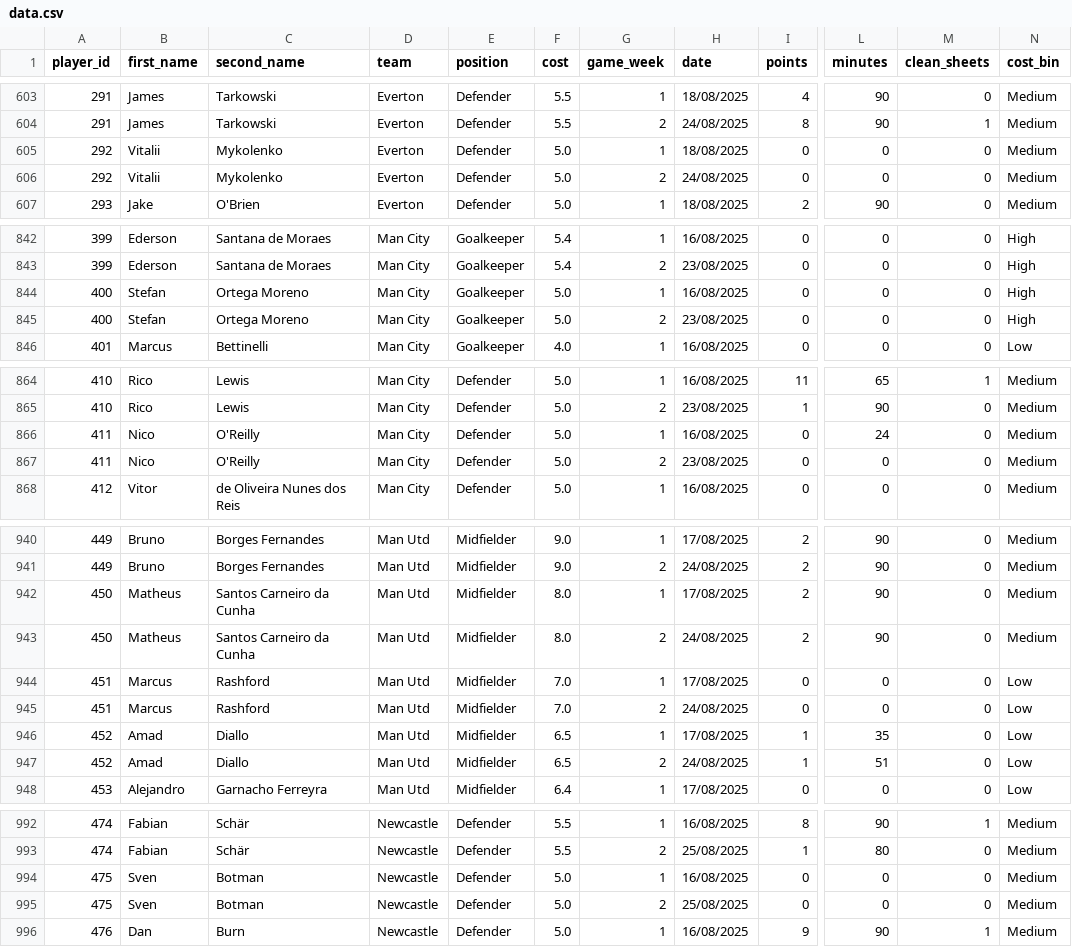
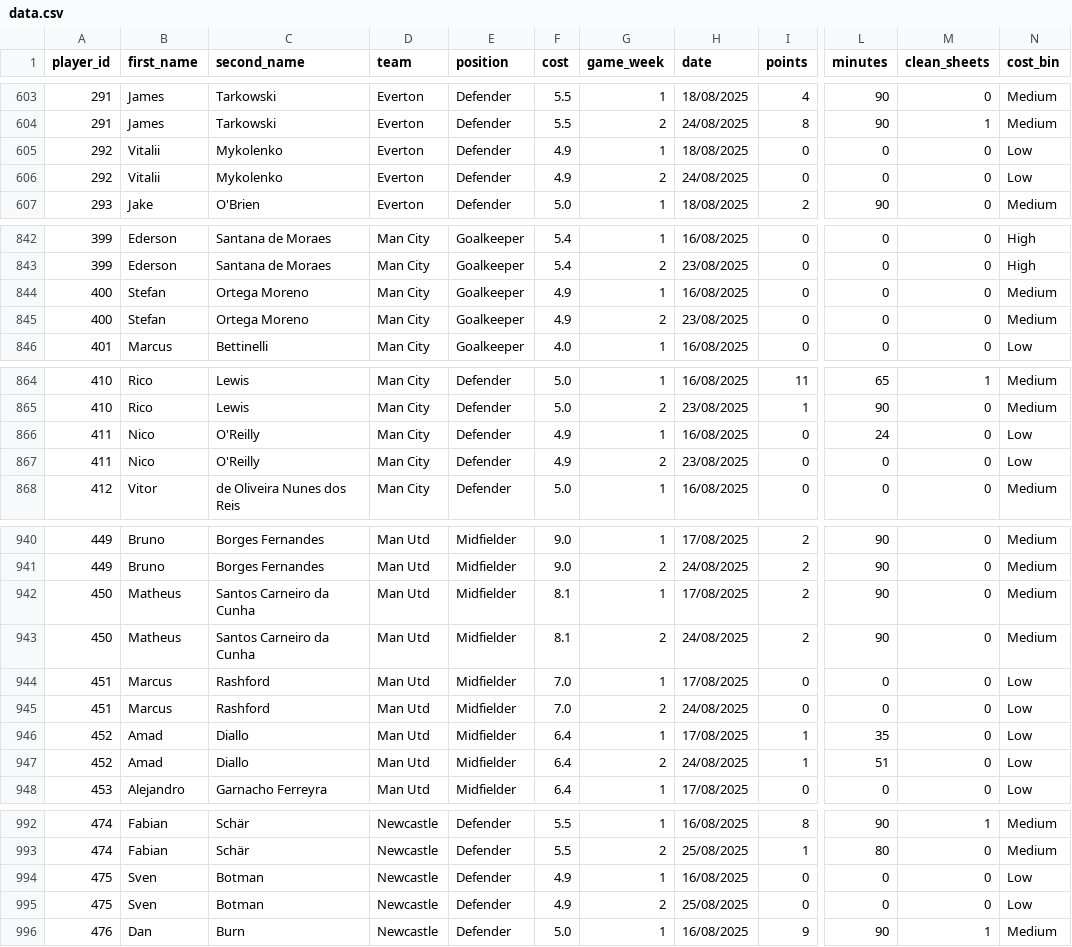
Before and after one commit to Yeti7554/scoresnippet-data, a CSV file: data.csv, drawn as a sheet; only a part is shown, gaps mark what is left out; the diff covers the shown part only; the diff names each change by its address in the sheet, - before the commit and + after, or states it on an @@ line.

```diff
--- a/data.csv
+++ b/data.csv
-F605:F606 (cost): 5.0
+F605:F606 (cost): 4.9
-N605:N606 (cost_bin): Medium
+N605:N606 (cost_bin): Low
-F844:F845 (cost): 5.0
+F844:F845 (cost): 4.9
-N844:N845 (cost_bin): High
+N844:N845 (cost_bin): Medium
-F866:F867 (cost): 5.0
+F866:F867 (cost): 4.9
-N866:N867 (cost_bin): Medium
+N866:N867 (cost_bin): Low
-F942:F943 (cost): 8.0
+F942:F943 (cost): 8.1
-F946:F947 (cost): 6.5
+F946:F947 (cost): 6.4
-F994:F995 (cost): 5.0
+F994:F995 (cost): 4.9
-N994:N995 (cost_bin): Medium
+N994:N995 (cost_bin): Low
```
Also changed, not shown: 48 edited cells elsewhere in this file.
